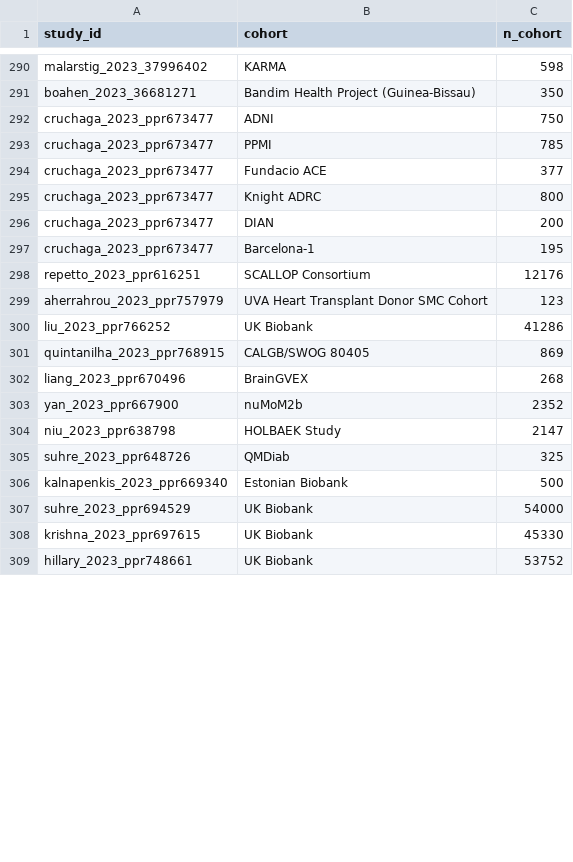
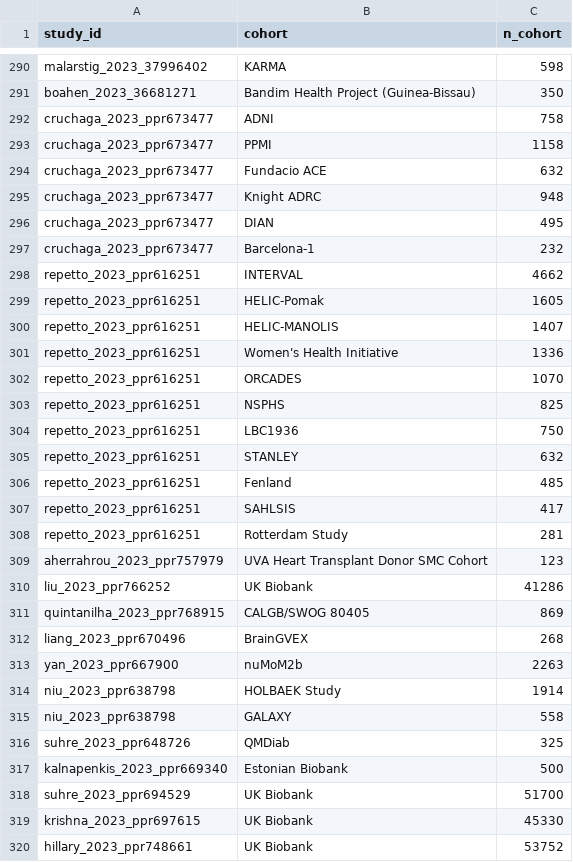
Before and after one commit to mattlee821/proteomic-gwas-catalogue, a TSV file: catalogue/cohort_membership.tsv, drawn as a sheet; only a part is shown, gaps mark what is left out; the diff covers the shown part only.

```diff
--- a/catalogue/cohort_membership.tsv
+++ b/catalogue/cohort_membership.tsv
@@ -291,9 +291,19 @@ malarstig_2023_37996402	KARMA	598
 boahen_2023_36681271	Bandim Health Project (Guinea-Bissau)	350
-cruchaga_2023_ppr673477	ADNI	750
-cruchaga_2023_ppr673477	PPMI	785
-cruchaga_2023_ppr673477	Fundacio ACE	377
-cruchaga_2023_ppr673477	Knight ADRC	800
-cruchaga_2023_ppr673477	DIAN	200
-cruchaga_2023_ppr673477	Barcelona-1	195
-repetto_2023_ppr616251	SCALLOP Consortium	12176
+cruchaga_2023_ppr673477	ADNI	758
+cruchaga_2023_ppr673477	PPMI	1158
+cruchaga_2023_ppr673477	Fundacio ACE	632
+cruchaga_2023_ppr673477	Knight ADRC	948
+cruchaga_2023_ppr673477	DIAN	495
+cruchaga_2023_ppr673477	Barcelona-1	232
+repetto_2023_ppr616251	INTERVAL	4662
+repetto_2023_ppr616251	HELIC-Pomak	1605
+repetto_2023_ppr616251	HELIC-MANOLIS	1407
+repetto_2023_ppr616251	Women's Health Initiative	1336
+repetto_2023_ppr616251	ORCADES	1070
+repetto_2023_ppr616251	NSPHS	825
+repetto_2023_ppr616251	LBC1936	750
+repetto_2023_ppr616251	STANLEY	632
+repetto_2023_ppr616251	Fenland	485
+repetto_2023_ppr616251	SAHLSIS	417
+repetto_2023_ppr616251	Rotterdam Study	281
 aherrahrou_2023_ppr757979	UVA Heart Transplant Donor SMC Cohort	123
@@ -302,7 +312,8 @@ quintanilha_2023_ppr768915	CALGB/SWOG 80405	869
 liang_2023_ppr670496	BrainGVEX	268
-yan_2023_ppr667900	nuMoM2b	2352
-niu_2023_ppr638798	HOLBAEK Study	2147
+yan_2023_ppr667900	nuMoM2b	2263
+niu_2023_ppr638798	HOLBAEK Study	1914
+niu_2023_ppr638798	GALAXY	558
 suhre_2023_ppr648726	QMDiab	325
 kalnapenkis_2023_ppr669340	Estonian Biobank	500
-suhre_2023_ppr694529	UK Biobank	54000
+suhre_2023_ppr694529	UK Biobank	51700
 krishna_2023_ppr697615	UK Biobank	45330
```
Also changed, not shown: 4 edited cells elsewhere in this file, catalogue/search_runs.tsv, catalogue/strata.tsv, 3 other files.
